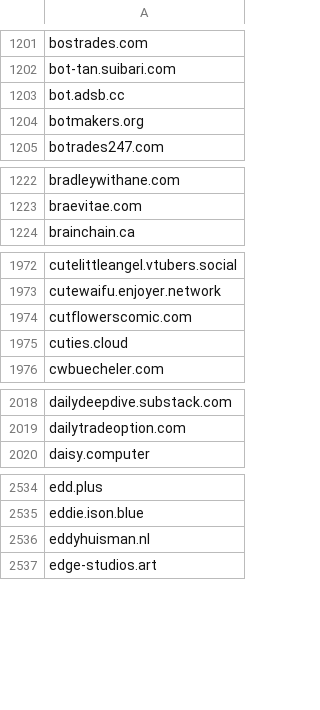
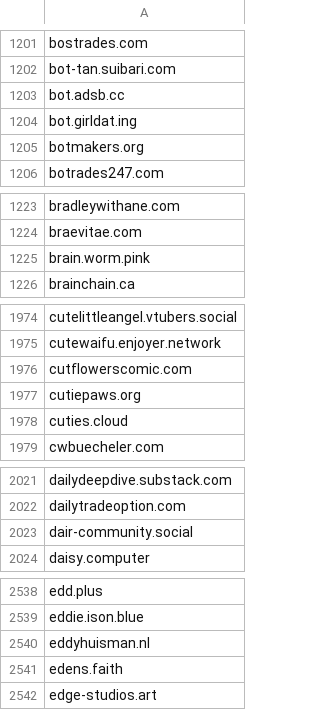
Before and after one commit to avidansternberg/project-blocklist, a CSV file: domain_lists/scam.csv, drawn as a sheet; only a part is shown, gaps mark what is left out; the diff covers the shown part only; the diff names each change by its address in the sheet, - before the commit and + after, or states it on an @@ line.

Commit message:
Add scam Add abusive IPs

```diff
--- a/domain_lists/scam.csv
+++ b/domain_lists/scam.csv
+row 1204: bot.girldat.ing
+row 1225: brain.worm.pink
+row 1977: cutiepaws.org
+row 2023: dair-community.social
+row 2541: edens.faith
```
Also changed, not shown: 11 added rows elsewhere in this file, ip_lists/abusive-ips.v4.csv.
